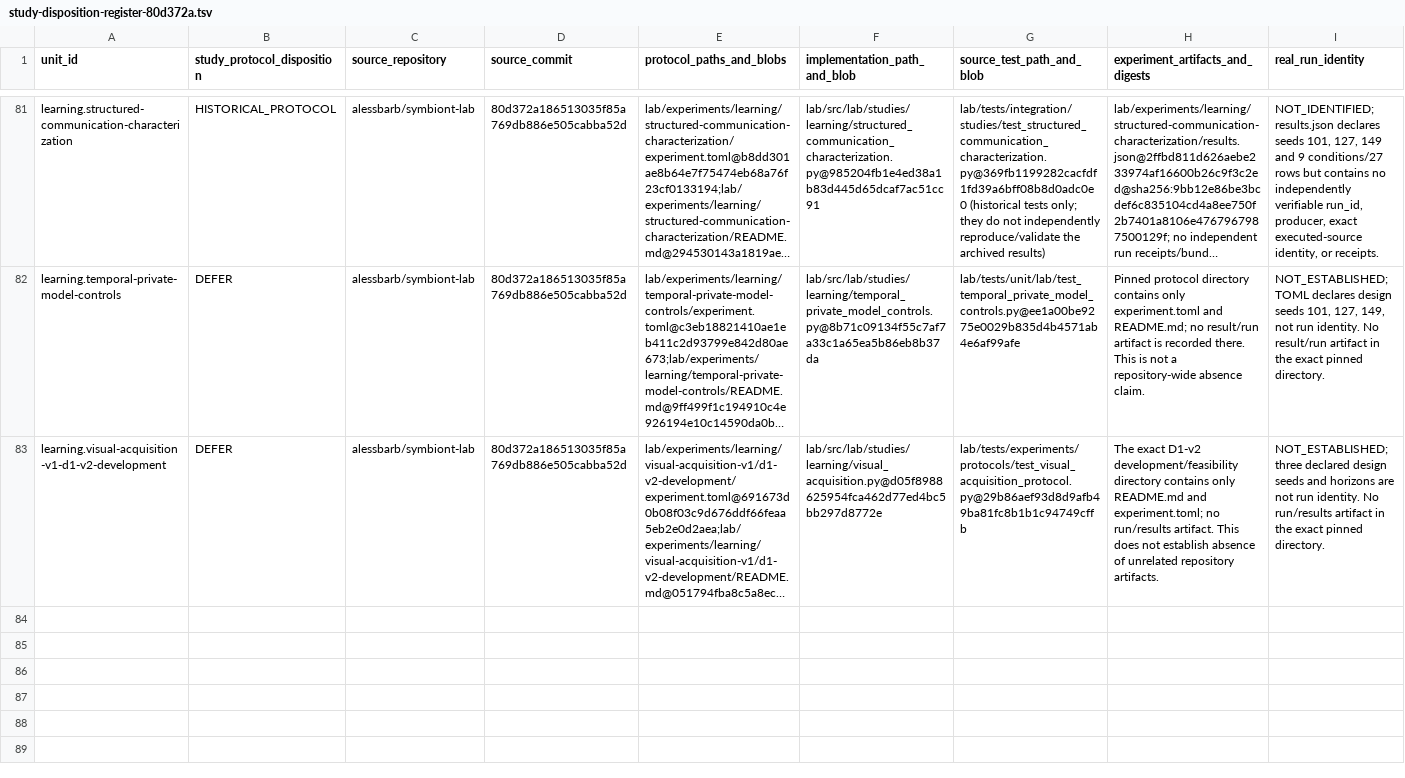
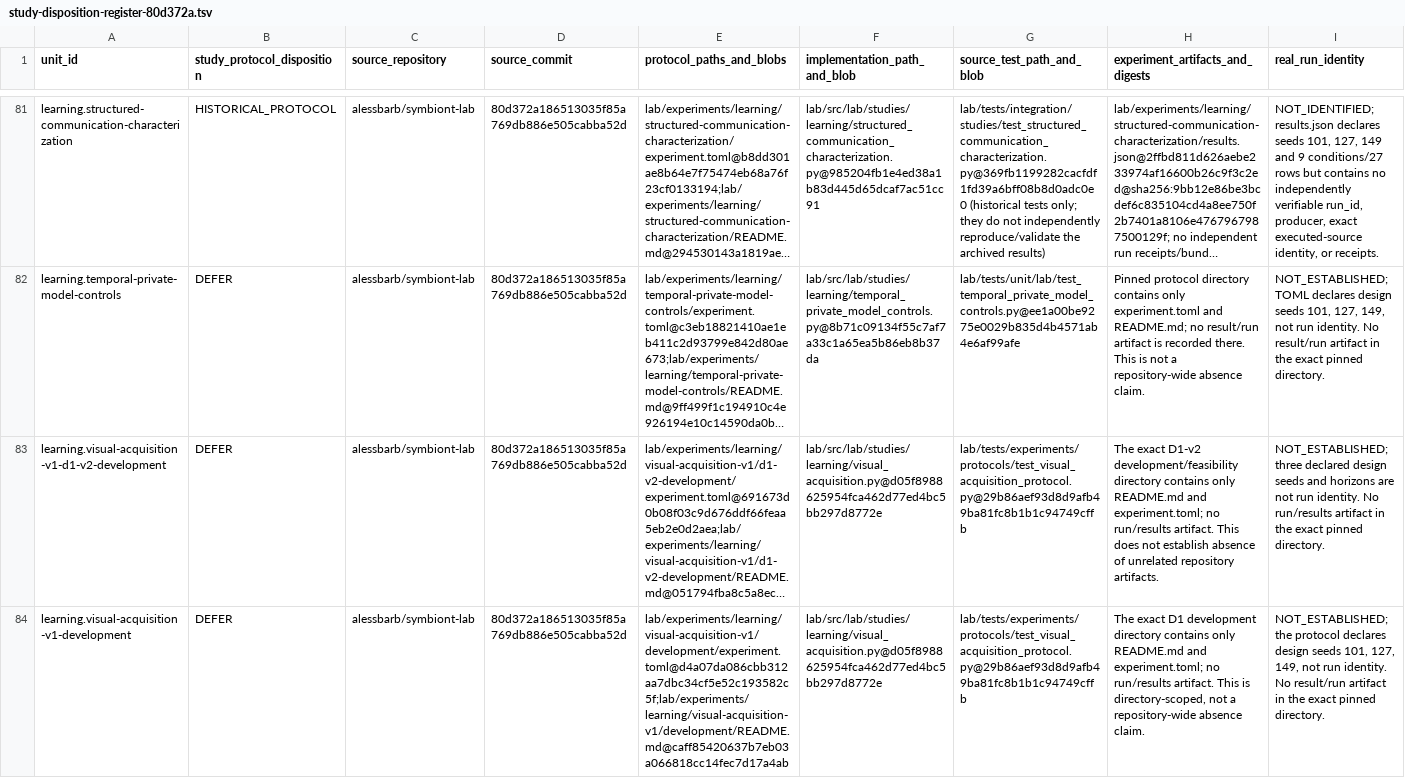
Before and after one commit to biopeia/lab, a TSV file: migration/study-disposition-register-80d372a.tsv, drawn as a sheet; only a part is shown, gaps mark what is left out; long unchanged cells end in …; rows hold the shown columns only; the diff names each change by its address in the sheet, - before the commit and + after, or states it on an @@ line.

Commit message:
docs: record visual acquisition development defer for #193

```diff
--- a/migration/study-disposition-register-80d372a.tsv
+++ b/migration/study-disposition-register-80d372a.tsv
+row 84: learning.visual-acquisition-v1-development | DEFER | alessbarb/symbiont-lab | 80d372a186513035f85a769db886e505cabba52d | lab/experiments/learning/visual-acquisition-v1/development/experiment.toml@d4a07da086cbb312aa7dbc34cf5e52c193582c5f;lab/experiments/learning/visual-acquisition-v1/development/README.md@caff85420637b7eb03a066818cc14fec7d17a4ab | lab/src/lab/studies/learning/visual_acquisition.py@d05f8988625954fca462d77ed4bc5bb297d8772e | lab/tests/experiments/protocols/test_visual_acquisition_protocol.py@29b86aef93d8d9afb49ba81fc8b1b1c94749cffb | The exact D1 development directory contains only README.md and experiment.toml; no run/results artifact. This is directory-scoped, not a repository-wide absence claim. | NOT_ESTABLISHED; the protocol declares design seeds 101, 127, 149, not run identity. No result/run artifact in the exact pinned directory.
```
Also changed, not shown: migration/study-protocol-crosswalk-80d372a.tsv, 3 other files.
